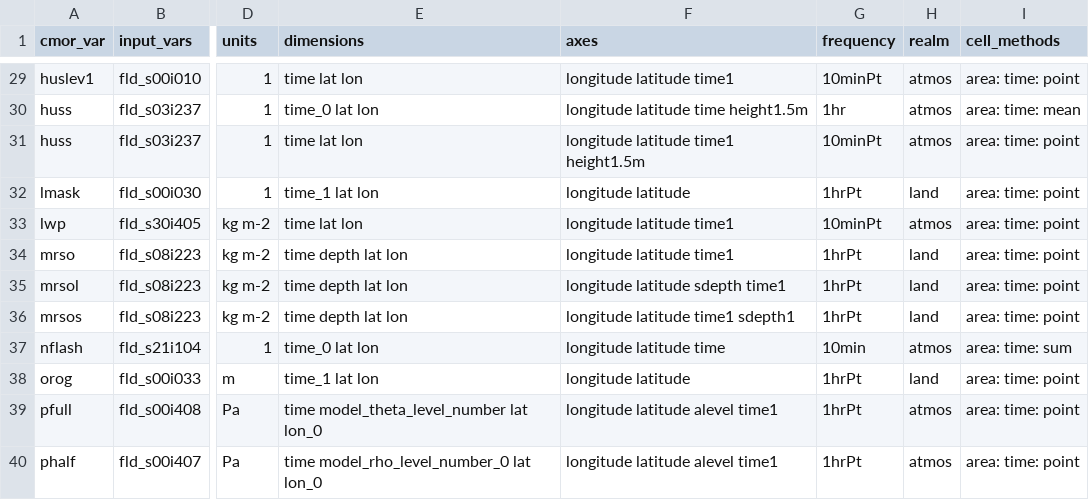
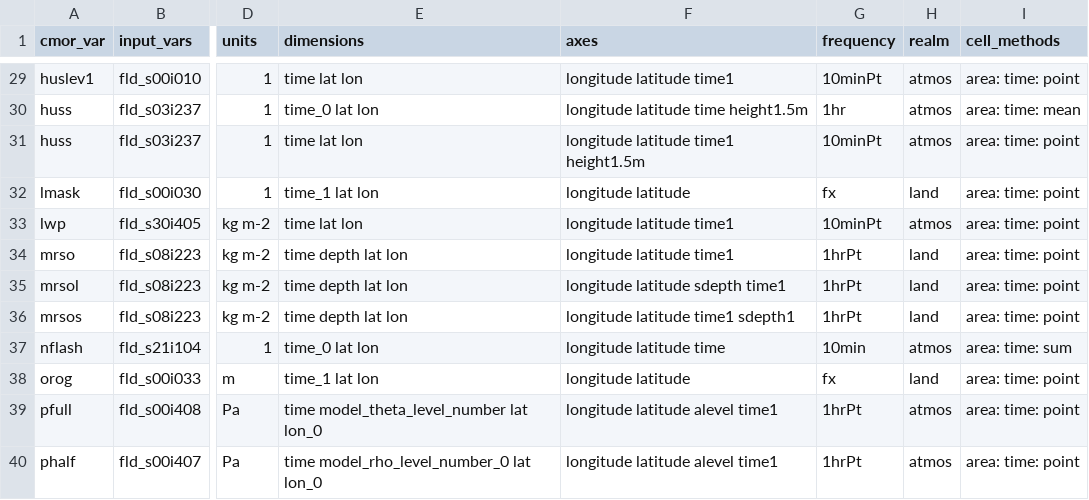
Before and after one commit to ACCESS-NRI/ACCESS-MOPPy, a CSV file: mappings/map_AUS2200.csv, drawn as a sheet; only a part is shown, gaps mark what is left out; the diff names each change by its address in the sheet, - before the commit and + after, or states it on an @@ line.

```diff
--- a/mappings/map_AUS2200.csv
+++ b/mappings/map_AUS2200.csv
-G32 (frequency): 1hrPt
+G32 (frequency): fx
-G38 (frequency): 1hrPt
+G38 (frequency): fx
```
Also changed, not shown: 4 other files.
